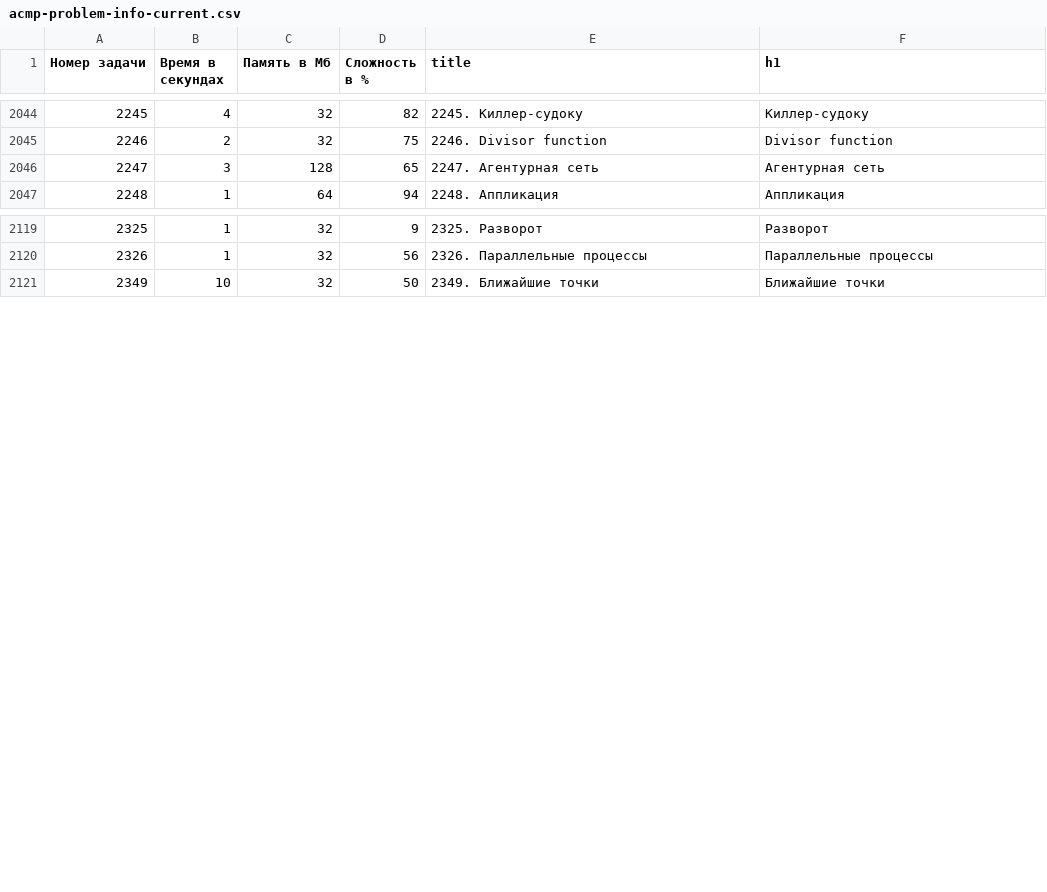
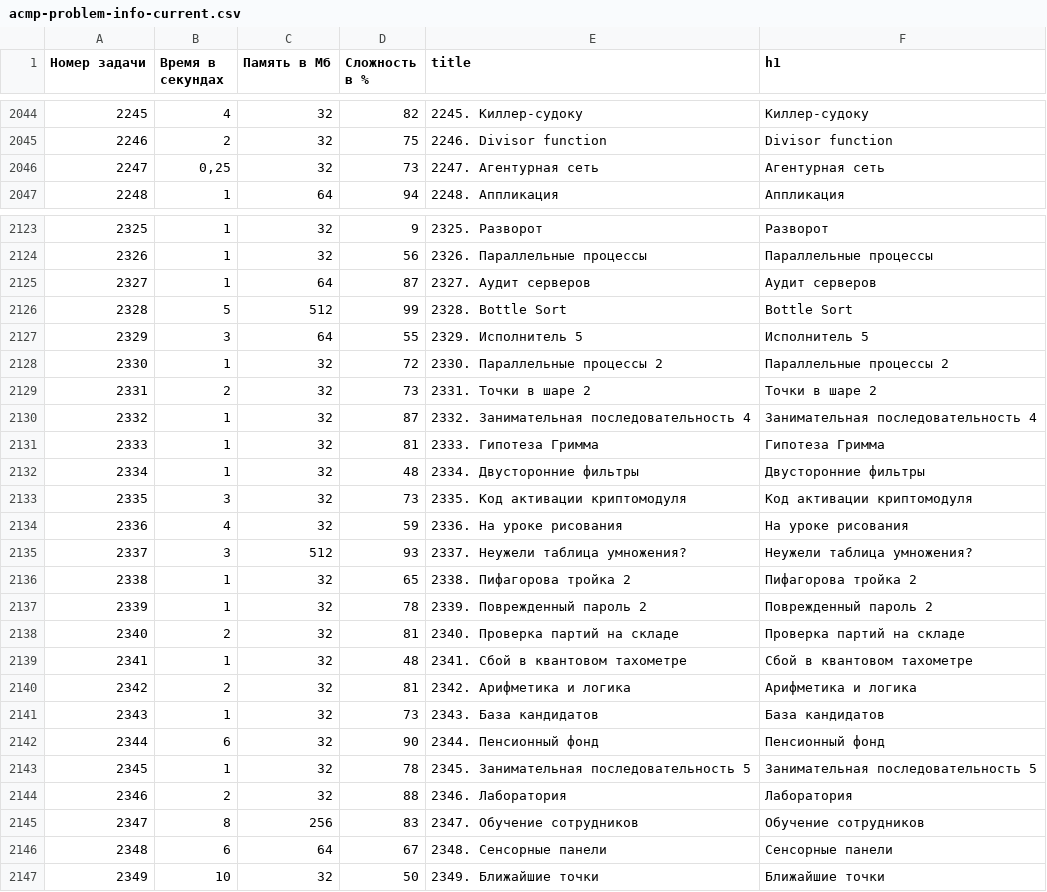
Before and after one commit to BorisMenshikov/acmp-problem-complexity-data, a CSV file: acmp-problem-info-current.csv, drawn as a sheet; only a part is shown, gaps mark what is left out; the diff covers the shown part only.

```diff
--- a/acmp-problem-info-current.csv
+++ b/acmp-problem-info-current.csv
@@ -2045,3 +2045,3 @@
 2246,2,32,75,2246. Divisor function,Divisor function
-2247,3,128,65,2247. Агентурная сеть,Агентурная сеть
+2247,"0,25",32,73,2247. Агентурная сеть,Агентурная сеть
 2248,1,64,94,2248. Аппликация,Аппликация
@@ -2120,2 +2124,24 @@
 2326,1,32,56,2326. Параллельные процессы,Параллельные процессы
+2327,1,64,87,2327. Аудит серверов,Аудит серверов
+2328,5,512,99,2328. Bottle Sort,Bottle Sort
+2329,3,64,55,2329. Исполнитель 5,Исполнитель 5
+2330,1,32,72,2330. Параллельные процессы 2,Параллельные процессы 2
+2331,2,32,73,2331. Точки в шаре 2,Точки в шаре 2
+2332,1,32,87,2332. Занимательная последовательность 4,Занимательная последовательность 4
+2333,1,32,81,2333. Гипотеза Гримма,Гипотеза Гримма
+2334,1,32,48,2334. Двусторонние фильтры,Двусторонние фильтры
+2335,3,32,73,2335. Код активации криптомодуля,Код активации криптомодуля
+2336,4,32,59,2336. На уроке рисования,На уроке рисования
+2337,3,512,93,2337. Неужели таблица умножения?,Неужели таблица умножения?
+2338,1,32,65,2338. Пифагорова тройка 2,Пифагорова тройка 2
+2339,1,32,78,2339. Поврежденный пароль 2,Поврежденный пароль 2
+2340,2,32,81,2340. Проверка партий на складе,Проверка партий на складе
+2341,1,32,48,2341. Сбой в квантовом тахометре,Сбой в квантовом тахометре
+2342,2,32,81,2342. Арифметика и логика,Арифметика и логика
+2343,1,32,73,2343. База кандидатов,База кандидатов
+2344,6,32,90,2344. Пенсионный фонд,Пенсионный фонд
+2345,1,32,78,2345. Занимательная последовательность 5,Занимательная последовательность 5
+2346,2,32,88,2346. Лаборатория,Лаборатория
+2347,8,256,83,2347. Обучение сотрудников,Обучение сотрудников
+2348,6,64,67,2348. Сенсорные панели,Сенсорные панели
 2349,10,32,50,2349. Ближайшие точки,Ближайшие точки
```
Also changed, not shown: 5 added rows and 10 edited cells elsewhere in this file, acmp-problem-complexity-current.csv, 1 other file.
